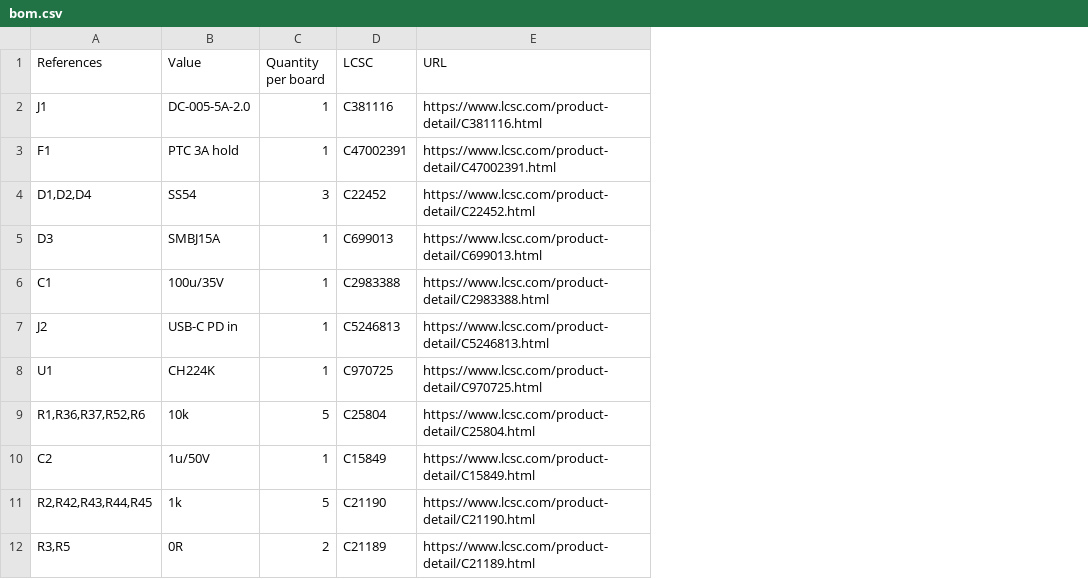
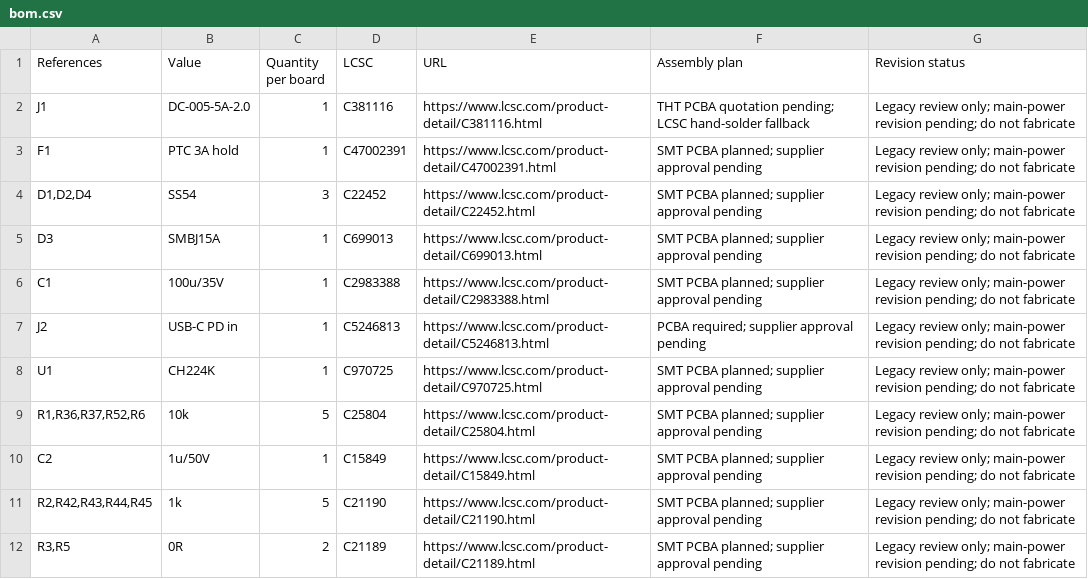
Before and after one commit to airpocket-soundman/tab5-fpga-carrier-spark, a CSV file: hardware/full/bom.csv, drawn as a sheet; only a part is shown; the diff names each change by its address in the sheet, - before the commit and + after, or states it on an @@ line.

Commit message:
Mark legacy hardware superseded and classify BOM assembly plans

```diff
--- a/hardware/full/bom.csv
+++ b/hardware/full/bom.csv
+column F (Assembly plan), rows 2-12: THT PCBA quotation pending; LCSC hand-solder fallback | SMT PCBA planned; supplier approval pending | SMT PCBA planned; supplier approval pending | SMT PCBA planned; supplier approval pending | SMT PCBA planned; supplier approval pending | PCBA required; supplier approval pending | SMT PCBA planned; supplier approval pending | SMT PCBA planned; supplier approval pending | SMT PCBA planned; supplier approval pending | SMT PCBA planned; supplier approval pending | SMT PCBA planned; supplier approval pending
+column G (Revision status), rows 2-12: all Legacy review only; main-power revision pending; do not fabricate
```
Also changed, not shown: hardware/lite-a/bom.csv, 7 other files.
